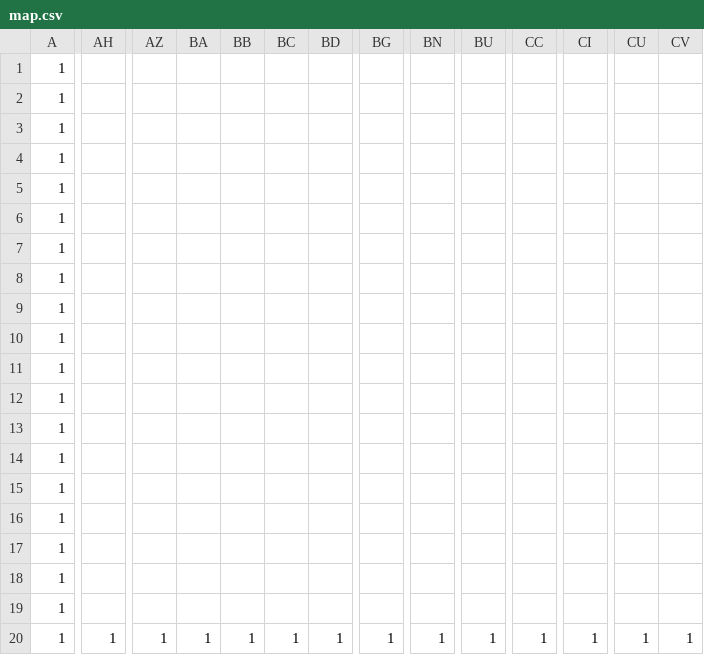
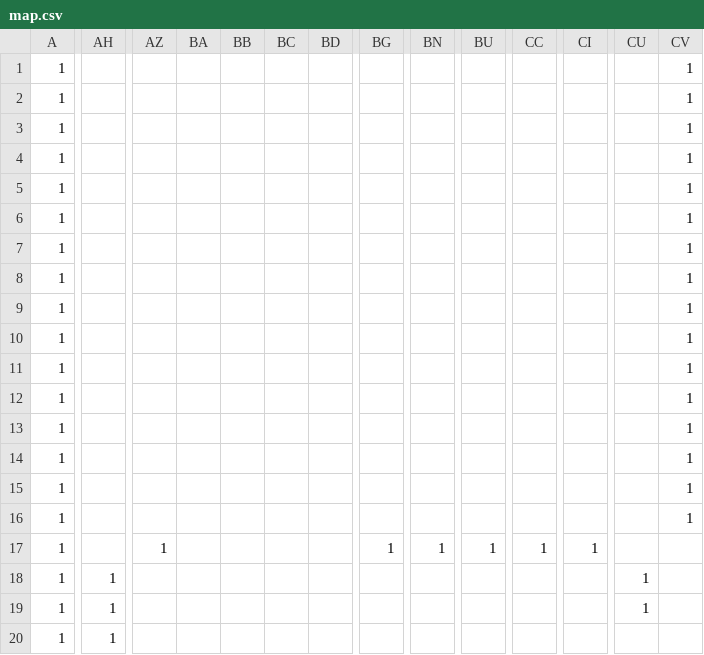
Before and after one commit to SOUSIH-OKUNO/AL3_0704, a CSV file: DirectXGame/Resources/map.csv, drawn as a sheet; only a part is shown, gaps mark what is left out; removed rows and columns are numbered as before the commit, all else as after; rows hold the shown columns only; the diff covers the shown part only; the diff names each change by its address in the sheet, - before the commit and + after, or states it on an @@ line.

```diff
--- a/DirectXGame/Resources/map.csv
+++ b/DirectXGame/Resources/map.csv
-CV1:CV16: (empty)
+CV1:CV16: 1
-row 17: 1
+row 17: 1 |  | 1 |  |  |  |  | 1 | 1 | 1 | 1 | 1
-AH18:AH19: (empty)
+AH18:AH19: 1
-CU18:CU19: (empty)
+CU18:CU19: 1
-AZ20: 1
+AZ20: (empty)
-BA20: 1
+BA20: (empty)
-BB20: 1
+BB20: (empty)
-BC20: 1
+BC20: (empty)
-BD20: 1
+BD20: (empty)
-BG20: 1
+BG20: (empty)
-BN20: 1
+BN20: (empty)
-BU20: 1
+BU20: (empty)
-CC20: 1
+CC20: (empty)
-CI20: 1
+CI20: (empty)
-CU20: 1
+CU20: (empty)
-CV20: 1
+CV20: (empty)
```
Also changed, not shown: 37 edited cells elsewhere in this file, 22 other files.
